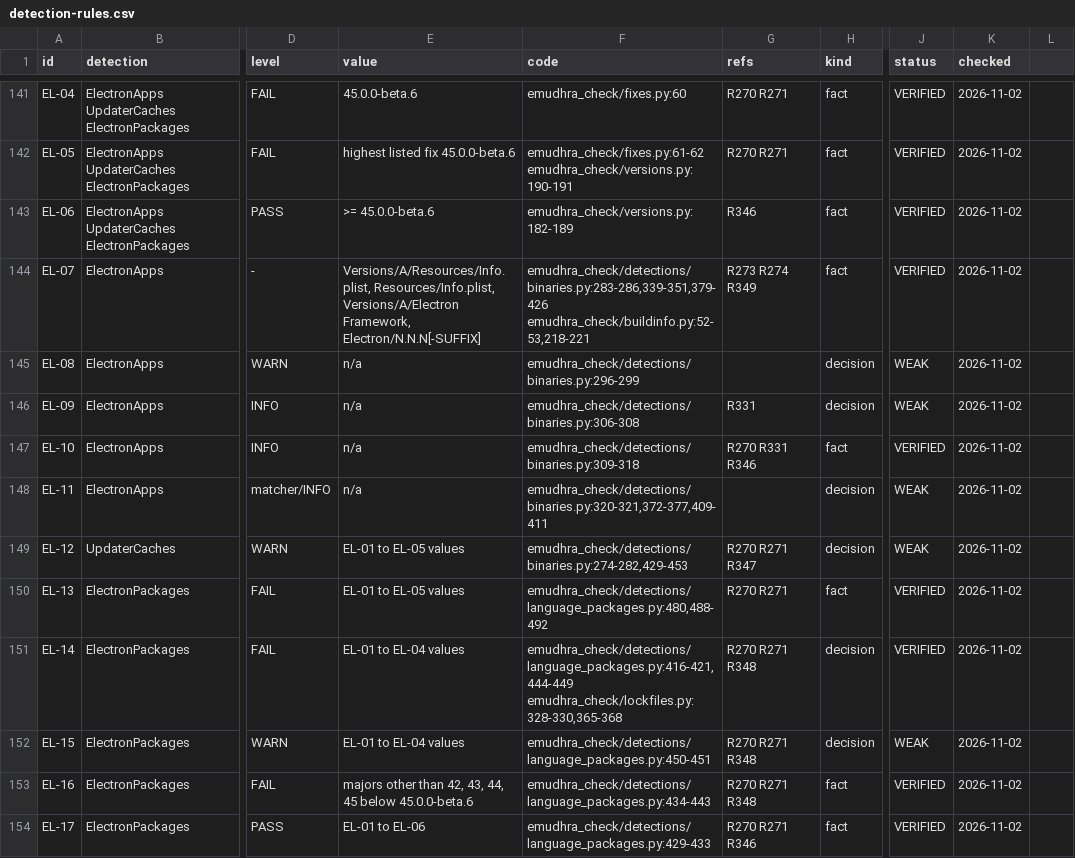
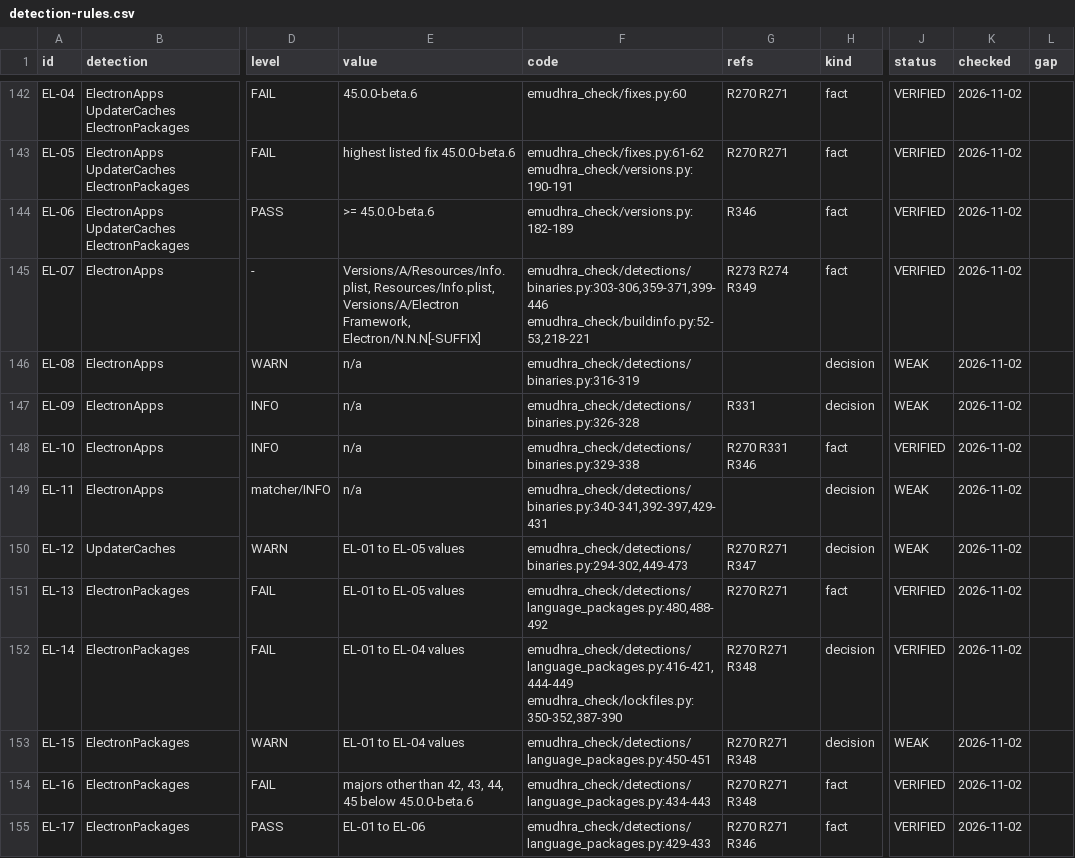
Before and after one commit to fieldse/emudhra-ca-compromise-check, a CSV file: rules/detection-rules.csv, drawn as a sheet; only a part is shown, gaps mark what is left out; addresses are those after the commit; the diff covers the shown part only; the diff names each change by its address in the sheet, - before the commit and + after, or states it on an @@ line.

```diff
--- a/rules/detection-rules.csv
+++ b/rules/detection-rules.csv
-L1: (empty)
+L1: gap
-F145 (code): emudhra_check/detections/binaries.py:283-286,339-351,379-426 emudhra_check/buildinfo.py:52-53,218-221
+F145 (code): emudhra_check/detections/binaries.py:303-306,359-371,399-446 emudhra_check/buildinfo.py:52-53,218-221
-F146 (code): emudhra_check/detections/binaries.py:296-299
+F146 (code): emudhra_check/detections/binaries.py:316-319
-F147 (code): emudhra_check/detections/binaries.py:306-308
+F147 (code): emudhra_check/detections/binaries.py:326-328
-F148 (code): emudhra_check/detections/binaries.py:309-318
+F148 (code): emudhra_check/detections/binaries.py:329-338
-F149 (code): emudhra_check/detections/binaries.py:320-321,372-377,409-411
+F149 (code): emudhra_check/detections/binaries.py:340-341,392-397,429-431
-F150 (code): emudhra_check/detections/binaries.py:274-282,429-453
+F150 (code): emudhra_check/detections/binaries.py:294-302,449-473
-F152 (code): emudhra_check/detections/language_packages.py:416-421,444-449 emudhra_check/lockfiles.py:328-330,365-368
+F152 (code): emudhra_check/detections/language_packages.py:416-421,444-449 emudhra_check/lockfiles.py:350-352,387-390
```
Also changed, not shown: 1 added row and 36 edited cells elsewhere in this file, 56 other files.
